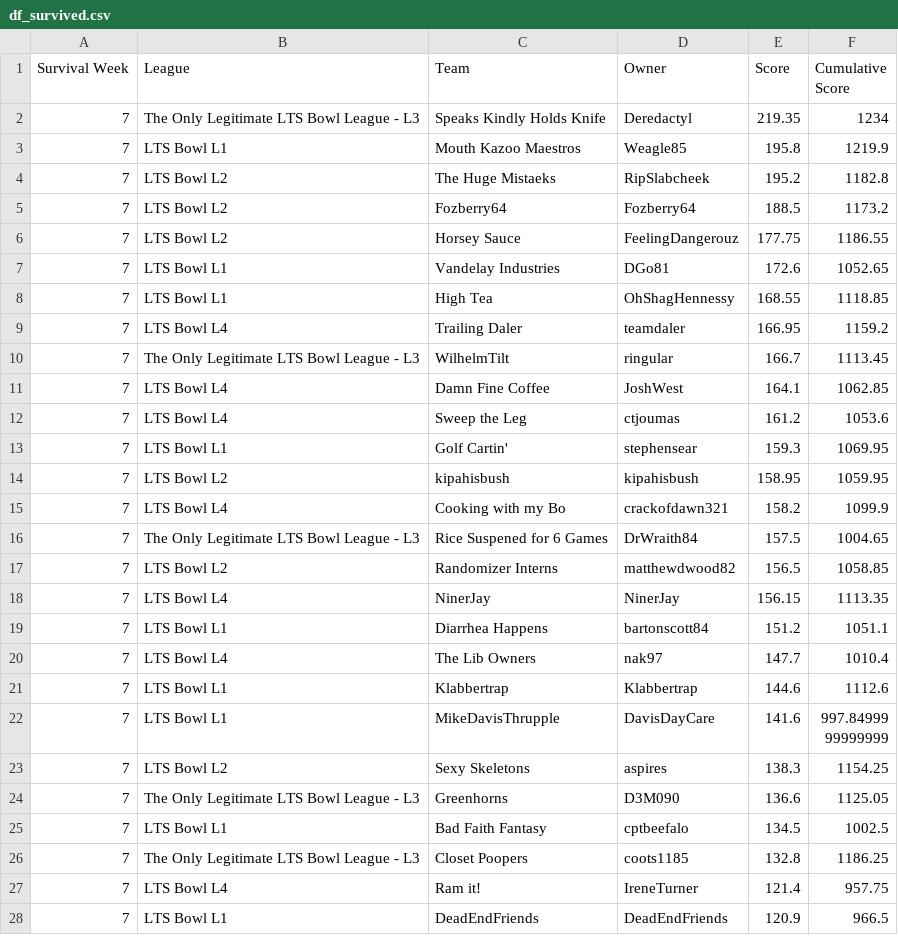
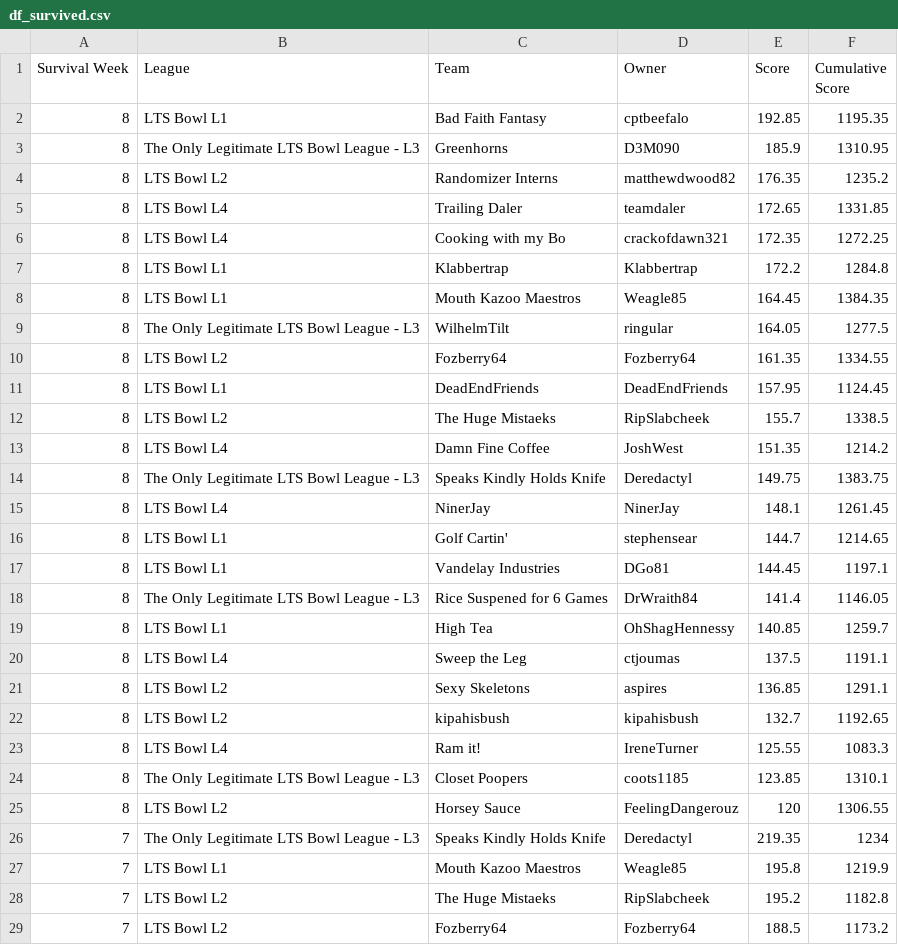
Before and after one commit to matthewdwood82/LTS-Bowl-2025, a CSV file: dat/df_survived.csv, drawn as a sheet; only a part is shown; the shorter side is filled out with more unchanged rows.

```diff
--- a/dat/df_survived.csv
+++ b/dat/df_survived.csv
@@ -1,2 +1,26 @@
 Survival Week,League,Team,Owner,Score,Cumulative Score
+8,LTS Bowl L1,Bad Faith Fantasy,cptbeefalo,192.85,1195.35
+8,The Only Legitimate LTS Bowl League - L3,Greenhorns,D3M090,185.9,1310.95
+8,LTS Bowl L2,Randomizer Interns,matthewdwood82,176.35,1235.2
+8,LTS Bowl L4,Trailing Daler,teamdaler,172.65,1331.85
+8,LTS Bowl L4,Cooking with my Bo,crackofdawn321,172.35,1272.25
+8,LTS Bowl L1,Klabbertrap,Klabbertrap,172.2,1284.8
+8,LTS Bowl L1,Mouth Kazoo Maestros,Weagle85,164.45,1384.35
+8,The Only Legitimate LTS Bowl League - L3,WilhelmTilt,ringular,164.05,1277.5
+8,LTS Bowl L2,Fozberry64,Fozberry64,161.35,1334.55
+8,LTS Bowl L1,DeadEndFriends,DeadEndFriends,157.95,1124.45
+8,LTS Bowl L2,The Huge Mistaeks,RipSlabcheek,155.7,1338.5
+8,LTS Bowl L4,Damn Fine Coffee,JoshWest,151.35,1214.2
+8,The Only Legitimate LTS Bowl League - L3,Speaks Kindly Holds Knife,Deredactyl,149.75,1383.75
+8,LTS Bowl L4,NinerJay,NinerJay,148.1,1261.45
+8,LTS Bowl L1,Golf Cartin',stephensear,144.7,1214.65
+8,LTS Bowl L1,Vandelay Industries,DGo81,144.45,1197.1
+8,The Only Legitimate LTS Bowl League - L3,Rice Suspened for 6 Games,DrWraith84,141.4,1146.05
+8,LTS Bowl L1,High Tea,OhShagHennessy,140.85,1259.7
+8,LTS Bowl L4,Sweep the Leg,ctjoumas,137.5,1191.1
+8,LTS Bowl L2,Sexy Skeletons,aspires,136.85,1291.1
+8,LTS Bowl L2,kipahisbush,kipahisbush,132.7,1192.65
+8,LTS Bowl L4,Ram it!,IreneTurner,125.55,1083.3
+8,The Only Legitimate LTS Bowl League - L3,Closet Poopers,coots1185,123.85,1310.1
+8,LTS Bowl L2,Horsey Sauce,FeelingDangerouz,120,1306.55
 7,The Only Legitimate LTS Bowl League - L3,Speaks Kindly Holds Knife,Deredactyl,219.35,1234
```
Also changed, not shown: dat/df_eliminated.csv, dat/df_scores.csv, 3 other files.
